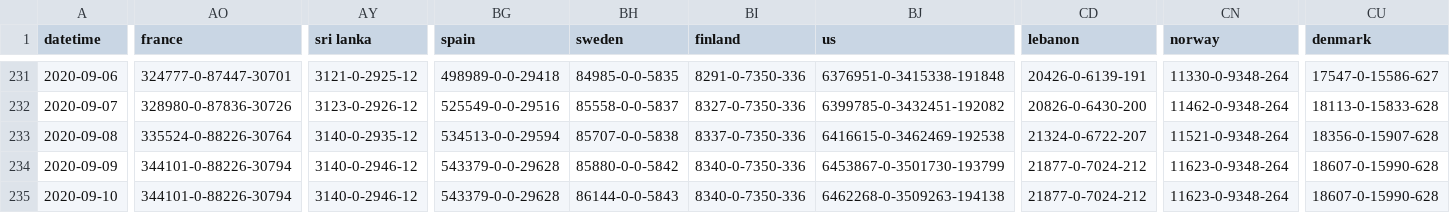
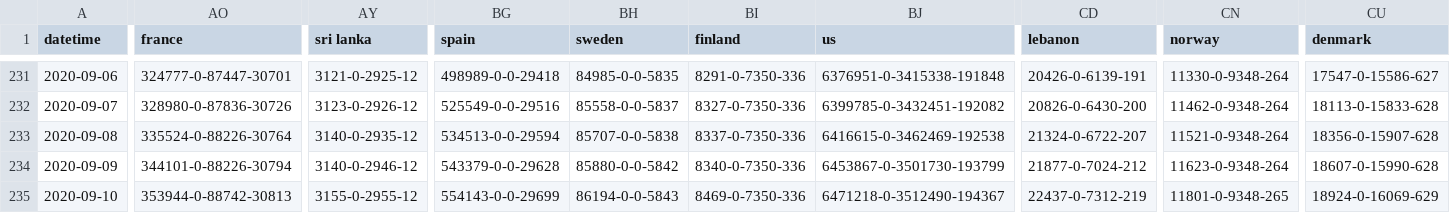
Before and after one commit to jakobzhao/virus, a CSV file: assets/virus.csv, drawn as a sheet; only a part is shown, gaps mark what is left out; the diff covers the shown part only; the diff names each change by its address in the sheet, - before the commit and + after, or states it on an @@ line.

Commit message:
data update 9/10 noon

```diff
--- a/assets/virus.csv
+++ b/assets/virus.csv
-AO235 (france): 344101-0-88226-30794
+AO235 (france): 353944-0-88742-30813
-AY235 (sri lanka): 3140-0-2946-12
+AY235 (sri lanka): 3155-0-2955-12
-BG235 (spain): 543379-0-0-29628
+BG235 (spain): 554143-0-0-29699
-BH235 (sweden): 86144-0-0-5843
+BH235 (sweden): 86194-0-0-5843
-BI235 (finland): 8340-0-7350-336
+BI235 (finland): 8469-0-7350-336
-BJ235 (us): 6462268-0-3509263-194138
+BJ235 (us): 6471218-0-3512490-194367
-CD235 (lebanon): 21877-0-7024-212
+CD235 (lebanon): 22437-0-7312-219
-CN235 (norway): 11623-0-9348-264
+CN235 (norway): 11801-0-9348-265
-CU235 (denmark): 18607-0-15990-628
+CU235 (denmark): 18924-0-16069-629
```
Also changed, not shown: 9 edited cells elsewhere in this file, 2 other files.
